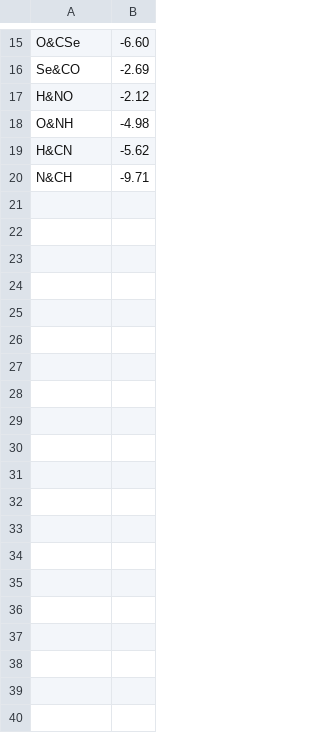
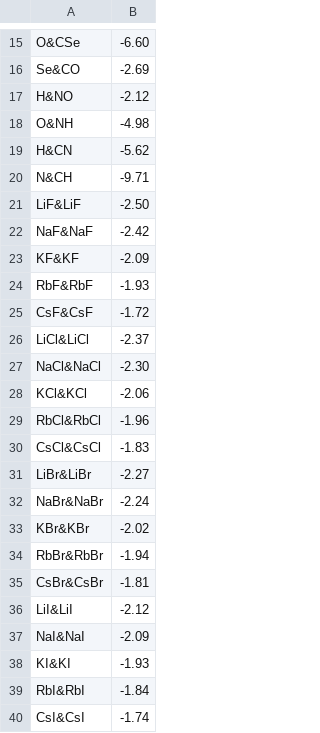
Before and after one commit to saekiamae/Project-Gorny, a CSV file: CRC READY/adddis.csv, drawn as a sheet; only a part is shown, gaps mark what is left out; the diff names each change by its address in the sheet, - before the commit and + after, or states it on an @@ line.

```diff
--- a/CRC READY/adddis.csv
+++ b/CRC READY/adddis.csv
+row 21: LiF&LiF | -2.50
+row 22: NaF&NaF | -2.42
+row 23: KF&KF | -2.09
+row 24: RbF&RbF | -1.93
+row 25: CsF&CsF | -1.72
+row 26: LiCl&LiCl | -2.37
+row 27: NaCl&NaCl | -2.30
+row 28: KCl&KCl | -2.06
+row 29: RbCl&RbCl | -1.96
+row 30: CsCl&CsCl | -1.83
+row 31: LiBr&LiBr | -2.27
+row 32: NaBr&NaBr | -2.24
+row 33: KBr&KBr | -2.02
+row 34: RbBr&RbBr | -1.94
+row 35: CsBr&CsBr | -1.81
+row 36: LiI&LiI | -2.12
+row 37: NaI&NaI | -2.09
+row 38: KI&KI | -1.93
+row 39: RbI&RbI | -1.84
+row 40: CsI&CsI | -1.74
```
Also changed, not shown: CRC READY/addlen2.csv, 1 other file.
